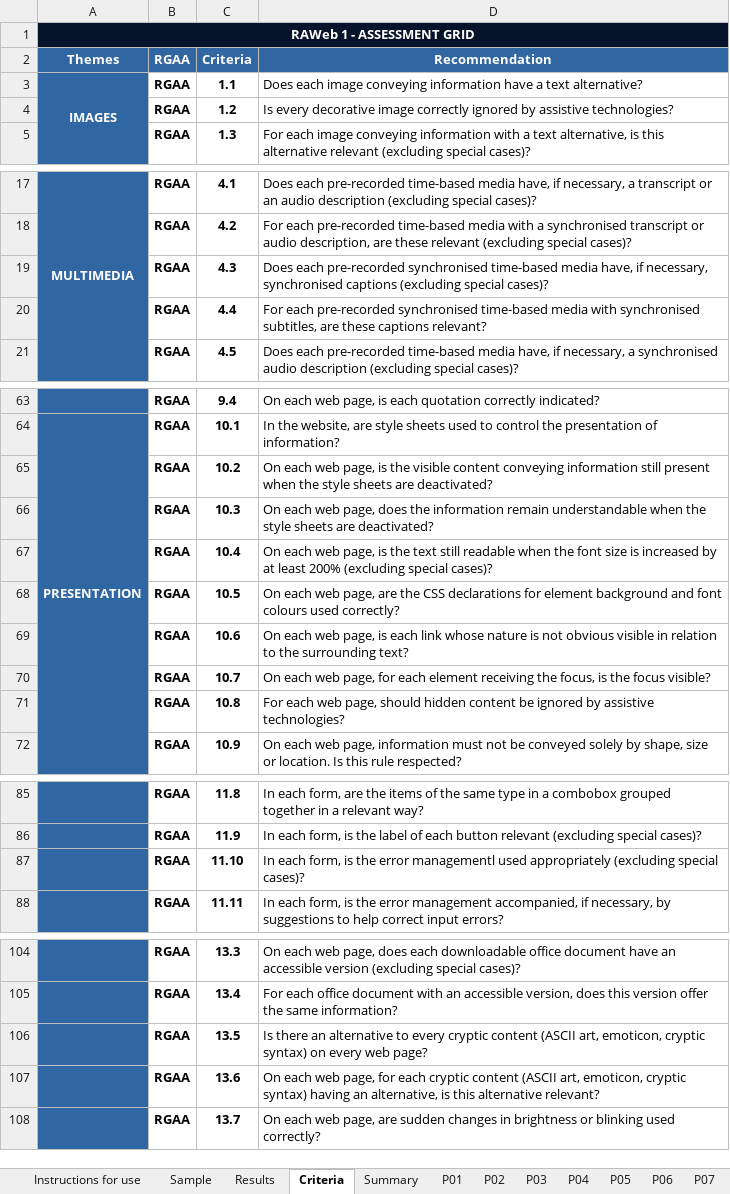
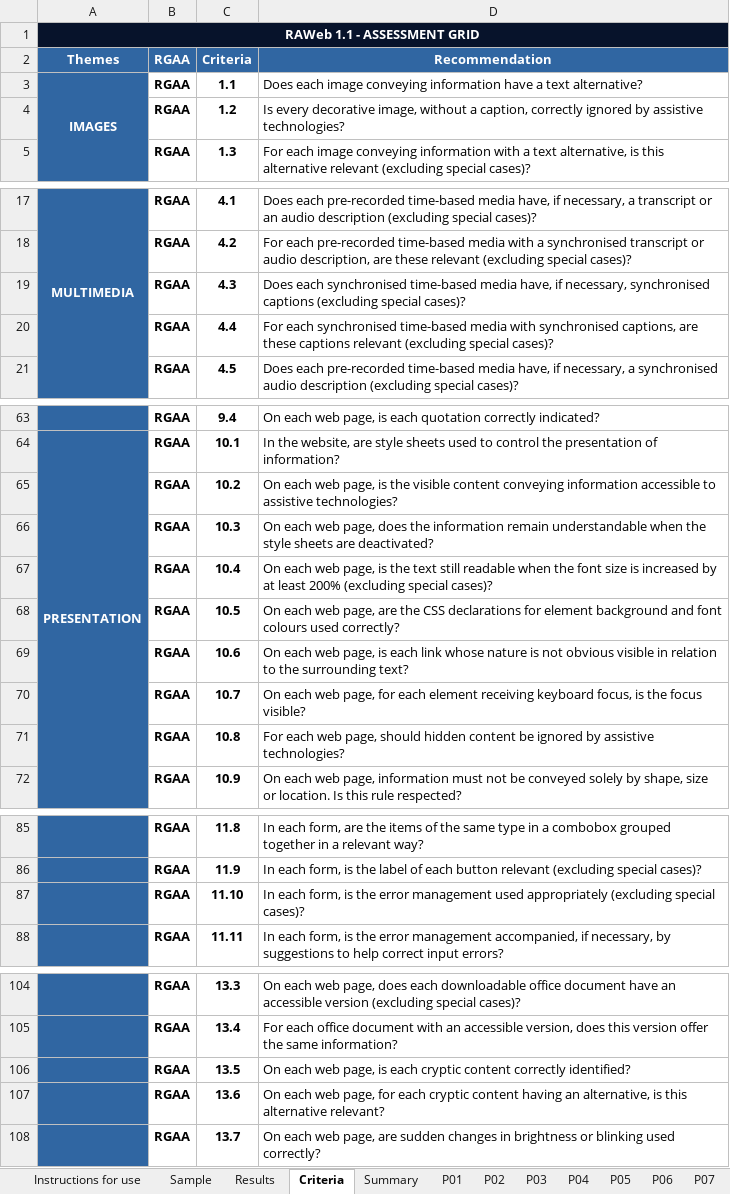
Before and after one commit to accessibility-luxembourg/accessibilite.public.lu, an Excel workbook: src/files/en/raweb1.1/raweb1-1-lu-modele-grille-audit.xlsx, sheet Criteria, drawn as a sheet; only a part is shown, gaps mark what is left out; values as stored, in another font and other column widths than the file's, no borders; the diff covers the shown part only; the diff names each change by its address in the sheet, - before the commit and + after, or states it on an @@ line.

Commit message:
correctifs grilles RAWeb 1.1

```diff
--- a/src/files/en/raweb1.1/raweb1-1-lu-modele-grille-audit.xlsx (sheet Criteria)
+++ b/src/files/en/raweb1.1/raweb1-1-lu-modele-grille-audit.xlsx (sheet Criteria)
-A1 (Themes): RAWeb 1 - ASSESSMENT GRID
+A1 (Themes): RAWeb 1.1 - ASSESSMENT GRID
-D4 (Recommendation): …every decorative image correctly ignored…
+D4 (Recommendation): …every decorative image, without a caption, correctly ignored…
-D19 (Recommendation): Does each pre-recorded synchronised time-based…
+D19 (Recommendation): Does each synchronised time-based…
-D20 (Recommendation): For each pre-recorded synchronised time-based media with synchronised subtitles, are these captions relevant?
+D20 (Recommendation): For each synchronised time-based media with synchronised captions, are these captions relevant (excluding special cases)?
-D65 (Recommendation): …conveying information still present when the style sheets are deactivated?
+D65 (Recommendation): …conveying information accessible to assistive technologies?
-D70 (Recommendation): …element receiving the focus, is…
+D70 (Recommendation): …element receiving keyboard focus, is…
-D87 (Recommendation): …the error managementl used appropriately…
+D87 (Recommendation): …the error management used appropriately…
-D106 (Recommendation): Is there an alternative to every cryptic content (ASCII art, emoticon, cryptic syntax) on every web page?
+D106 (Recommendation): On each web page, is each cryptic content correctly identified?
-D107 (Recommendation): …cryptic content (ASCII art, emoticon, cryptic syntax) having an…
+D107 (Recommendation): …cryptic content having an…
```
Also changed, not shown: 2 edited cells elsewhere in this sheet, sheet P02, sheet P03, sheet P01, sheet P07, sheet P04, sheet P05, 12 more sheets, src/files/fr/raweb1.1/raweb1-1-lu-modele-grille-audit.xlsx.
